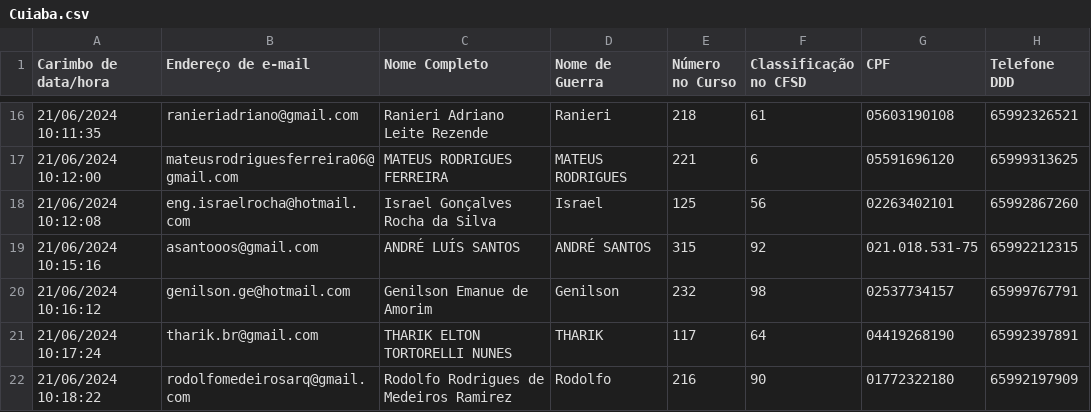
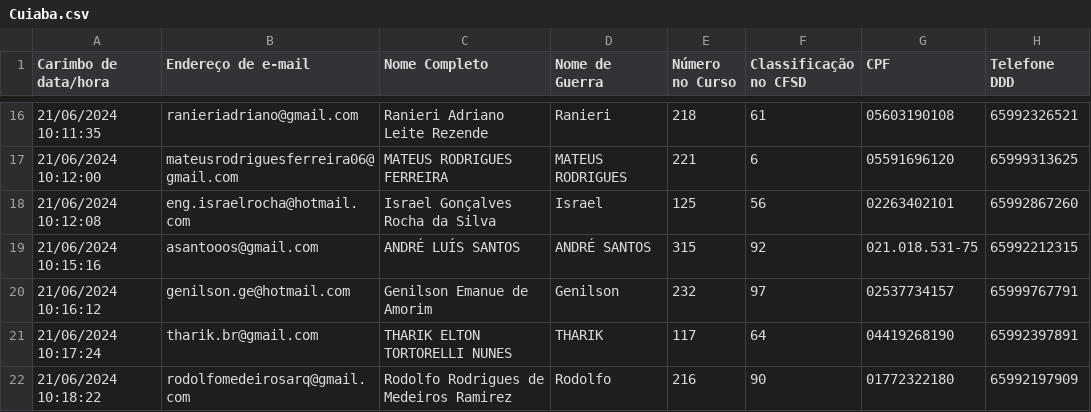
Before and after one commit to walingsonCostaUnemat/CFSD, a CSV file: Cuiaba.csv, drawn as a sheet; only a part is shown, gaps mark what is left out; the diff names each change by its address in the sheet, - before the commit and + after, or states it on an @@ line.

Commit message:
Update Cuiaba.csv

```diff
--- a/Cuiaba.csv
+++ b/Cuiaba.csv
-F20 (Classificação no CFSD): 98
+F20 (Classificação no CFSD): 97
```
